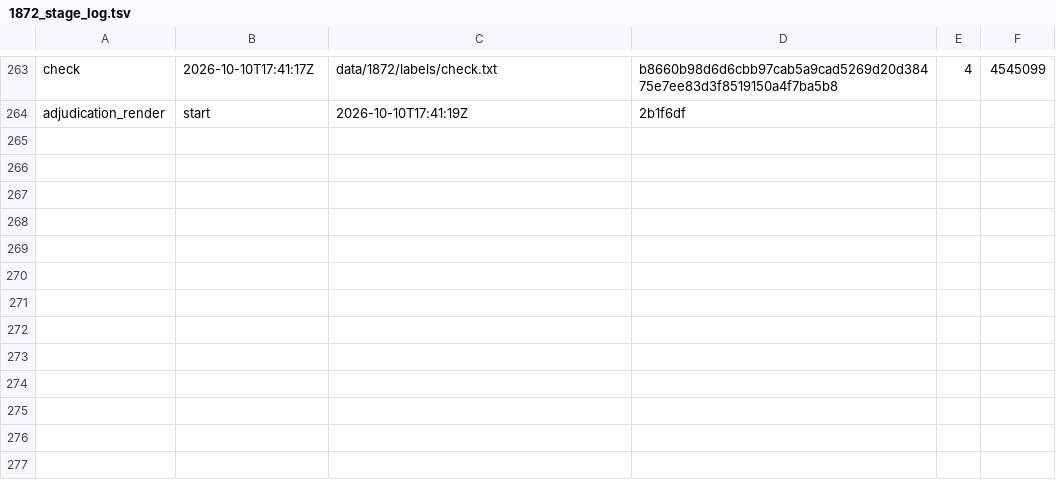
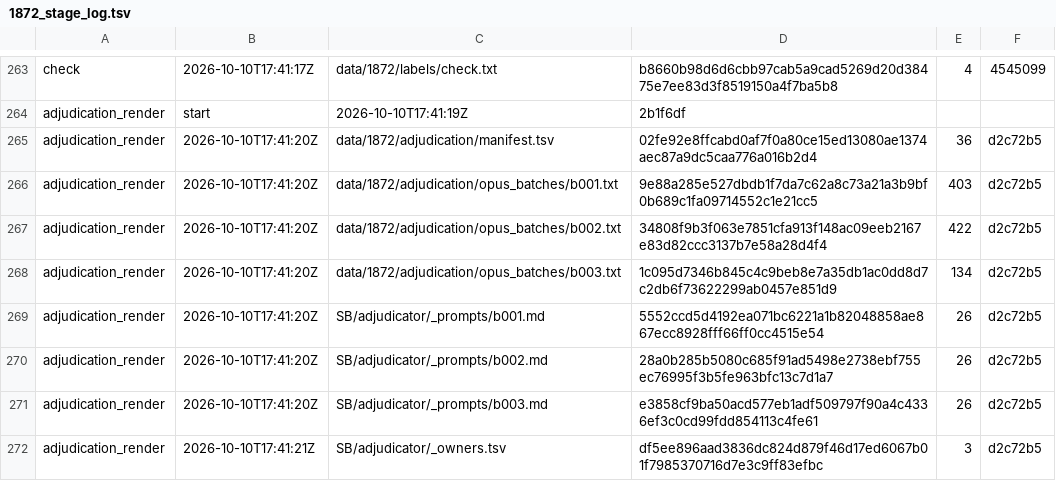
Before and after one commit to shmanubhav/aurora-catalog, a TSV file: results/1872_stage_log.tsv, drawn as a sheet; only a part is shown, gaps mark what is left out.

Commit message:
1872 stage adjudication_render

```diff
--- a/results/1872_stage_log.tsv
+++ b/results/1872_stage_log.tsv
@@ -264 +264,9 @@ check	2026-10-10T17:41:17Z	data/1872/labels/check.txt	b8660b98d6d6cbb97cab5a9cad
 adjudication_render	start	2026-10-10T17:41:19Z	2b1f6df	
+adjudication_render	2026-10-10T17:41:20Z	data/1872/adjudication/manifest.tsv	02fe92e8ffcabd0af7f0a80ce15ed13080ae1374aec87a9dc5caa776a016b2d4	36	d2c72b5
+adjudication_render	2026-10-10T17:41:20Z	data/1872/adjudication/opus_batches/b001.txt	9e88a285e527dbdb1f7da7c62a8c73a21a3b9bf0b689c1fa09714552c1e21cc5	403	d2c72b5
+adjudication_render	2026-10-10T17:41:20Z	data/1872/adjudication/opus_batches/b002.txt	34808f9b3f063e7851cfa913f148ac09eeb2167e83d82ccc3137b7e58a28d4f4	422	d2c72b5
+adjudication_render	2026-10-10T17:41:20Z	data/1872/adjudication/opus_batches/b003.txt	1c095d7346b845c4c9beb8e7a35db1ac0dd8d7c2db6f73622299ab0457e851d9	134	d2c72b5
+adjudication_render	2026-10-10T17:41:20Z	SB/adjudicator/_prompts/b001.md	5552ccd5d4192ea071bc6221a1b82048858ae867ecc8928fff66ff0cc4515e54	26	d2c72b5
+adjudication_render	2026-10-10T17:41:20Z	SB/adjudicator/_prompts/b002.md	28a0b285b5080c685f91ad5498e2738ebf755ec76995f3b5fe963bfc13c7d1a7	26	d2c72b5
+adjudication_render	2026-10-10T17:41:20Z	SB/adjudicator/_prompts/b003.md	e3858cf9ba50acd577eb1adf509797f90a4c4336ef3c0cd99fdd854113c4fe61	26	d2c72b5
+adjudication_render	2026-10-10T17:41:21Z	SB/adjudicator/_owners.tsv	df5ee896aad3836dc824d879f46d17ed6067b01f7985370716d7e3c9ff83efbc	3	d2c72b5
```
